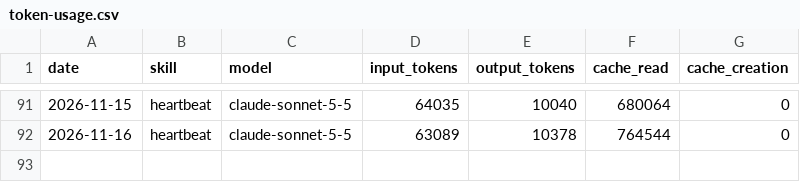
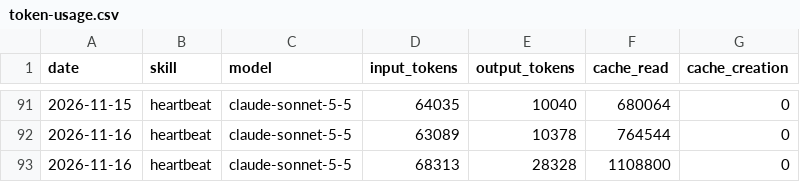
Before and after one commit to ether-btc/aeon, a CSV file: memory/token-usage.csv, drawn as a sheet; only a part is shown, gaps mark what is left out; the diff names each change by its address in the sheet, - before the commit and + after, or states it on an @@ line.

Commit message:
chore(heartbeat): auto-commit 2026-11-16

```diff
--- a/memory/token-usage.csv
+++ b/memory/token-usage.csv
+row 93: 2026-11-16 | heartbeat | claude-sonnet-5-5 | 68313 | 28328 | 1108800 | 0
```
Also changed, not shown: 5 other files.
